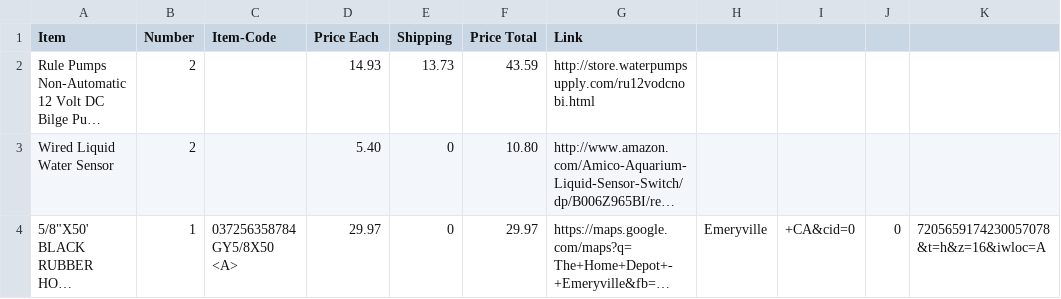
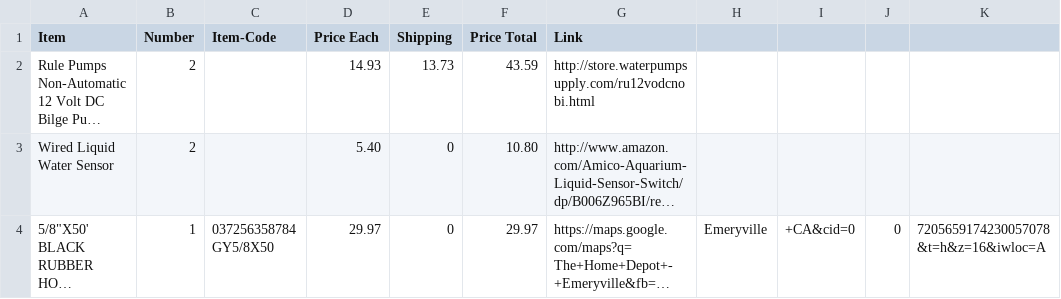
Before and after one commit to davidbreitzmann/biohacking, a CSV file: Materials/BOM.csv, drawn as a sheet; long unchanged cells end in …; the diff names each change by its address in the sheet, - before the commit and + after, or states it on an @@ line.

Commit message:
Update BOM.csv

```diff
--- a/Materials/BOM.csv
+++ b/Materials/BOM.csv
-C4 (Item-Code): 037256358784 GY5/8X50 <A>
+C4 (Item-Code): 037256358784 GY5/8X50
```
